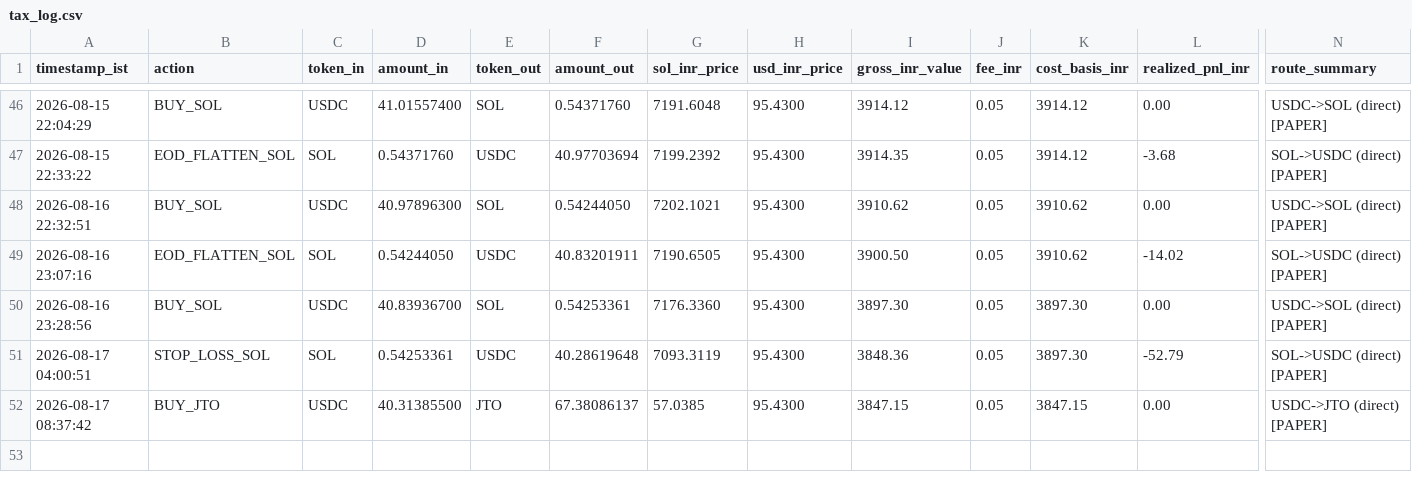
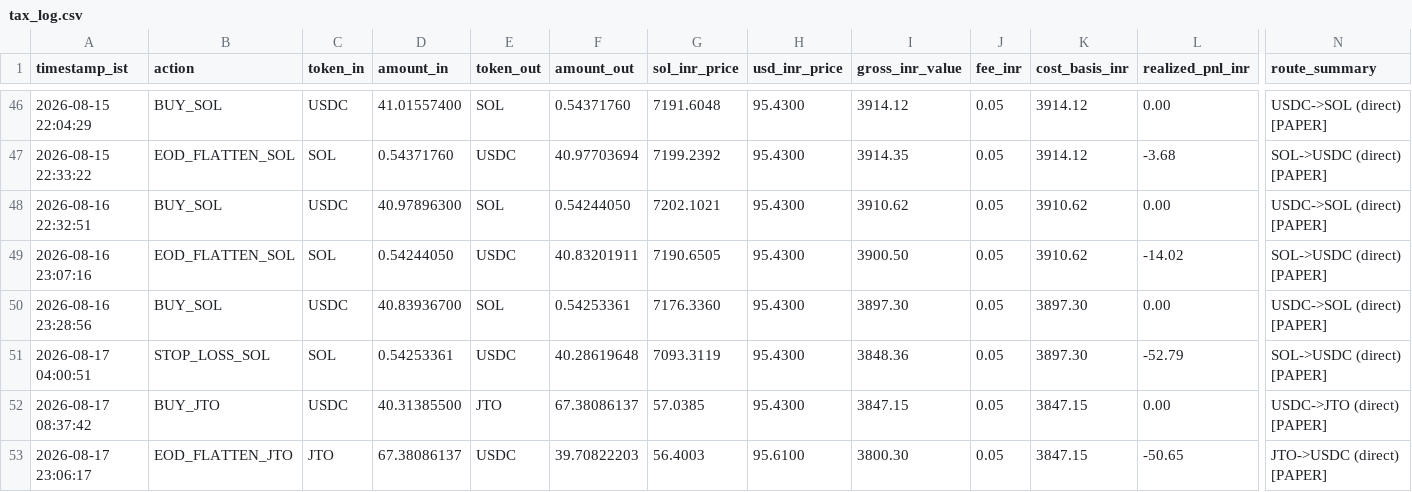
Before and after one commit to CYBERDEVILZ/solana-trade-bot, a CSV file: data/tax_log.csv, drawn as a sheet; only a part is shown, gaps mark what is left out; rows hold the shown columns only; the diff names each change by its address in the sheet, - before the commit and + after, or states it on an @@ line.

```diff
--- a/data/tax_log.csv
+++ b/data/tax_log.csv
+row 53: 2026-08-17 23:06:17 | EOD_FLATTEN_JTO | JTO | 67.38086137 | USDC | 39.70822203 | 56.4003 | 95.6100 | 3800.30 | 0.05 | 3847.15 | -50.65 | JTO->USDC (direct) [PAPER]
```
Also changed, not shown: 1 other file.
